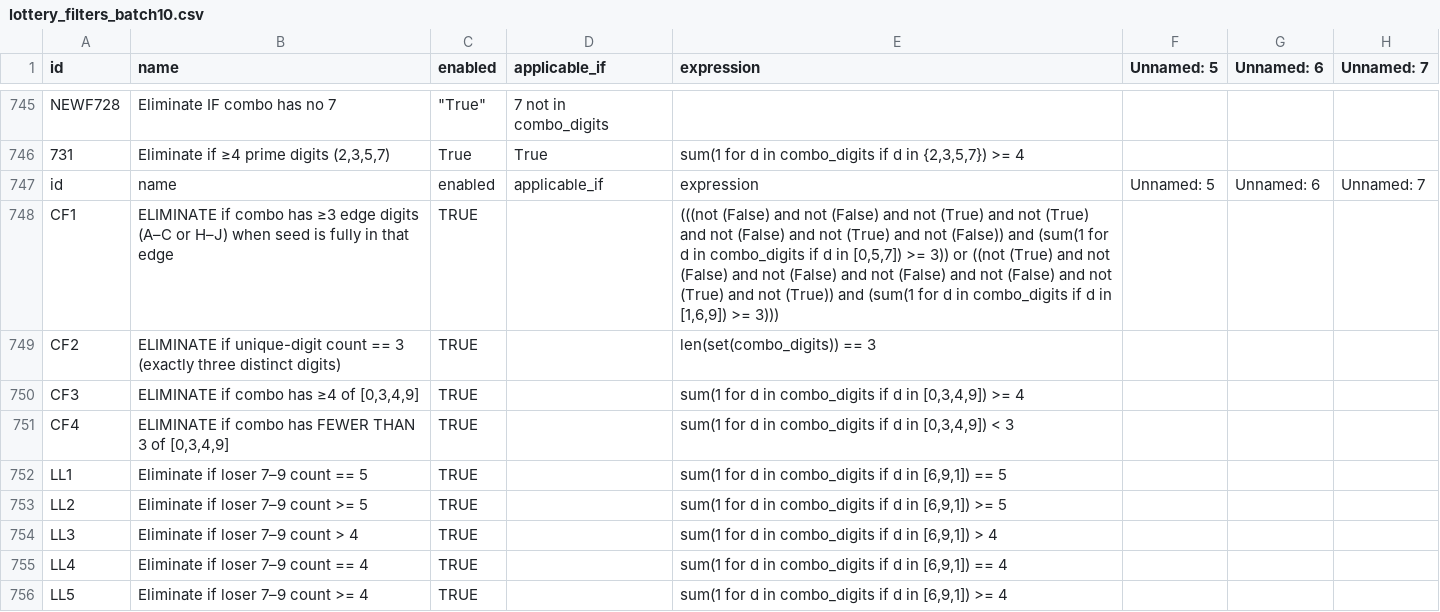
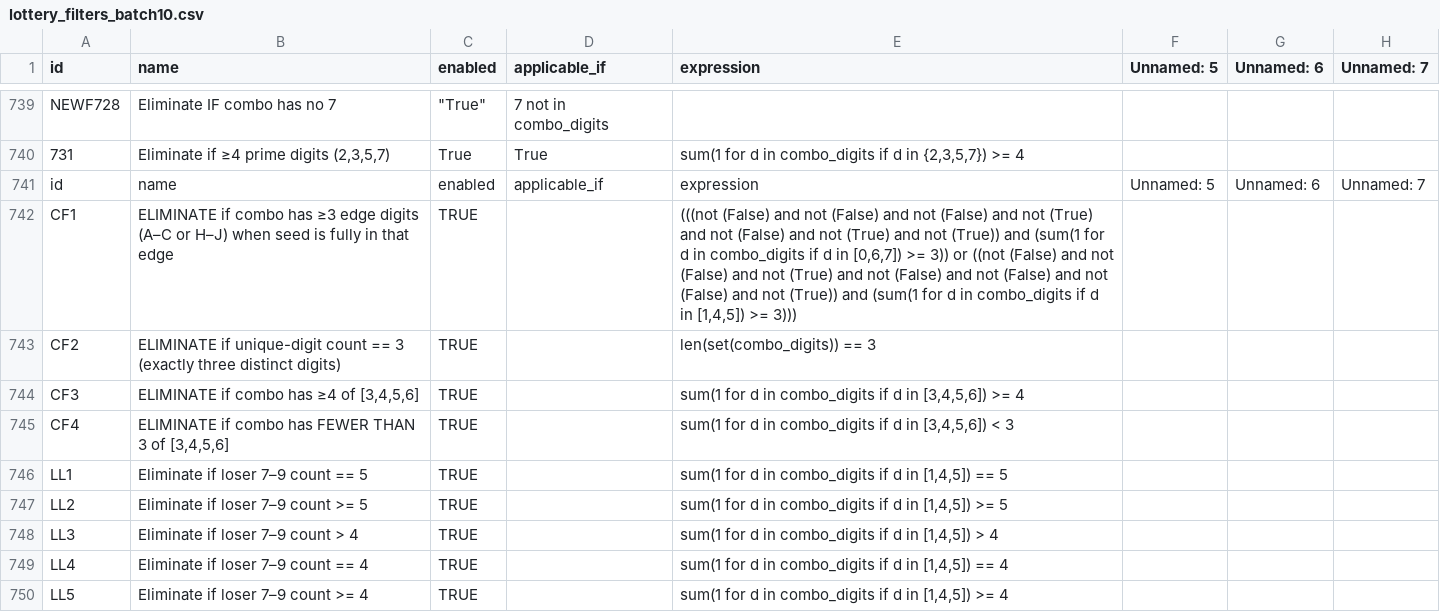
Before and after one commit to wanawin/archeatype, a CSV file: pages/lottery_filters_batch10.csv, drawn as a sheet; only a part is shown, gaps mark what is left out; addresses are those after the commit; the diff covers the shown part only; the diff names each change by its address in the sheet, - before the commit and + after, or states it on an @@ line.

```diff
--- a/pages/lottery_filters_batch10.csv
+++ b/pages/lottery_filters_batch10.csv
-E742 (expression): …and not (True) and not (True) and not (False) and not (True) and not (False)) and (sum(1 for d in combo_digits if d in [0,5,7]) >= 3)) or ((not (True) and not (False) and not (False) and not (False) and not (False) and not (True) and not (True)) and (sum(1 for d in combo_digits if d in [1,6,9]) >= 3)))
+E742 (expression): …and not (False) and not (True) and not (False) and not (True) and not (True)) and (sum(1 for d in combo_digits if d in [0,6,7]) >= 3)) or ((not (False) and not (False) and not (True) and not (False) and not (False) and not (False) and not (True)) and (sum(1 for d in combo_digits if d in [1,4,5]) >= 3)))
-B744 (name): ELIMINATE if combo has ≥4 of [0,3,4,9]
+B744 (name): ELIMINATE if combo has ≥4 of [3,4,5,6]
-E744 (expression): …d in [0,3,4,9]) >= 4
+E744 (expression): …d in [3,4,5,6]) >= 4
-B745 (name): …3 of [0,3,4,9]
+B745 (name): …3 of [3,4,5,6]
-E745 (expression): …d in [0,3,4,9]) < 3
+E745 (expression): …d in [3,4,5,6]) < 3
-E746 (expression): …d in [6,9,1]) == 5
+E746 (expression): …d in [1,4,5]) == 5
-E747 (expression): …d in [6,9,1]) >= 5
+E747 (expression): …d in [1,4,5]) >= 5
-E748 (expression): …d in [6,9,1]) > 4
+E748 (expression): …d in [1,4,5]) > 4
-E749 (expression): …d in [6,9,1]) == 4
+E749 (expression): …d in [1,4,5]) == 4
-E750 (expression): …d in [6,9,1]) >= 4
+E750 (expression): …d in [1,4,5]) >= 4
```
Also changed, not shown: 6 removed rows, 1 moved row and 49 edited cells elsewhere in this file.
